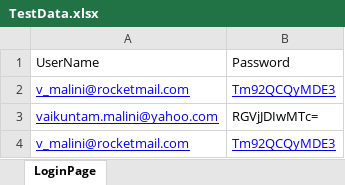
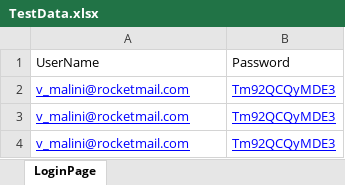
Before and after one commit to usertest02/EndToEnd, an Excel workbook: TestData.xlsx, sheet LoginPage, drawn as a sheet; values as stored, in another font and other column widths than the file's, no borders; removed rows and columns are numbered as before the commit, all else as after; the diff names each change by its address in the sheet, - before the commit and + after, or states it on an @@ line.

Commit message:
Udated

```diff
--- a/TestData.xlsx (sheet LoginPage)
+++ b/TestData.xlsx (sheet LoginPage)
-row 3: vaikuntam.malini@yahoo.com | RGVjJDIwMTc=
+row 3: v_malini@rocketmail.com | Tm92QCQyMDE3
```
